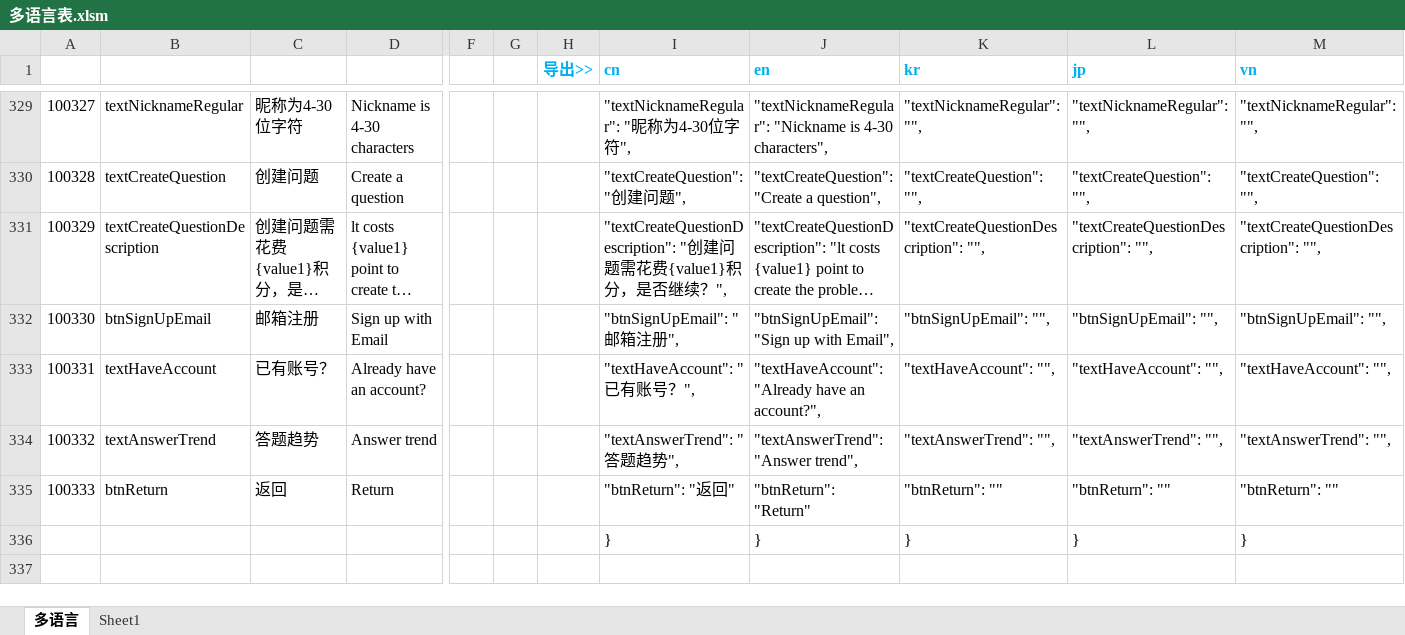
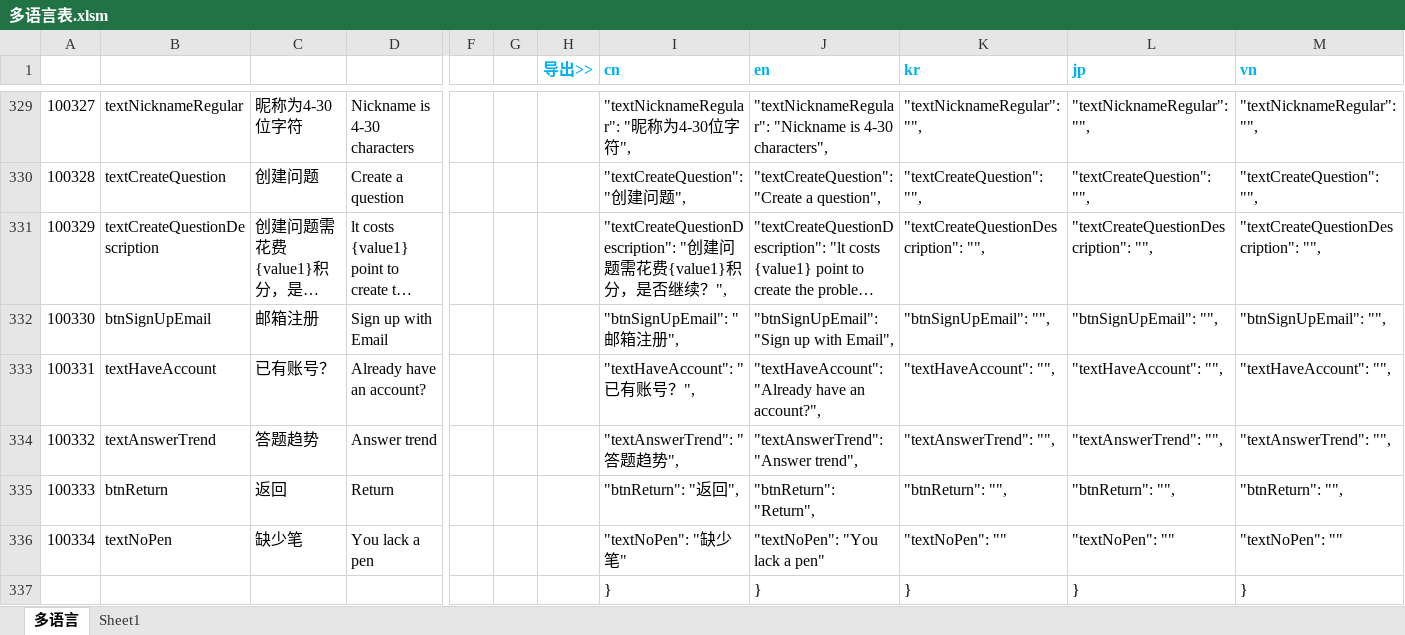
Before and after one commit to liujianyu57/socrates-lang, an Excel workbook: 多语言表.xlsm, sheet 多语言, drawn as a sheet; only a part is shown, gaps mark what is left out; long unchanged cells end in …; values as stored, in another font and other column widths than the file's, no borders; charts and pictures and conditional formats not drawn; rows hold the shown columns only; the diff names each change by its address in the sheet, - before the commit and + after, or states it on an @@ line.

```diff
--- a/多语言表.xlsm (sheet 多语言)
+++ b/多语言表.xlsm (sheet 多语言)
-I335 (cn): "btnReturn": "返回"
+I335 (cn): "btnReturn": "返回",
-J335 (en): "btnReturn": "Return"
+J335 (en): "btnReturn": "Return",
-K335 (kr): "btnReturn": ""
+K335 (kr): "btnReturn": "",
-L335 (jp): "btnReturn": ""
+L335 (jp): "btnReturn": "",
-M335 (vn): "btnReturn": ""
+M335 (vn): "btnReturn": "",
+row 336: 100334 | textNoPen | 缺少笔 | You lack a pen |  |  |  | "textNoPen": "缺少笔" | "textNoPen": "You lack a pen" | "textNoPen": "" | "textNoPen": "" | "textNoPen": ""
```
Also changed, not shown: formulas that keep their value, 2 other files.
